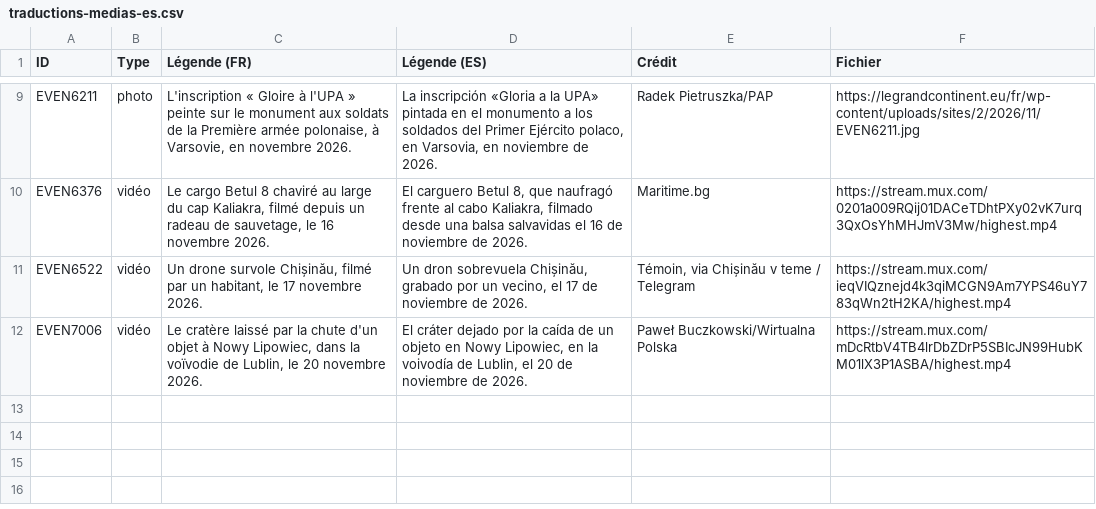
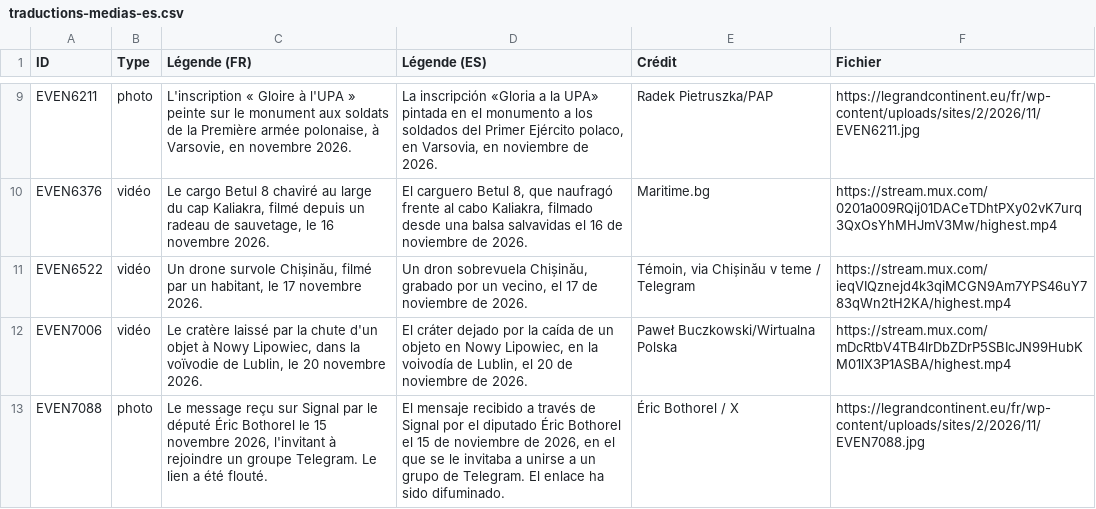
Before and after one commit to MarinSai/obs_russie, a CSV file: traductions-medias-es.csv, drawn as a sheet; only a part is shown, gaps mark what is left out; the diff names each change by its address in the sheet, - before the commit and + after, or states it on an @@ line.

Commit message:
Données de l'Observatoire : 129 événements Images ajoutées : EVEN7088
it : 1 textes traduits
es : 1 textes traduits

```diff
--- a/traductions-medias-es.csv
+++ b/traductions-medias-es.csv
+row 13: EVEN7088 | photo | Le message reçu sur Signal par le député Éric Bothorel le 15 novembre 2026, l'invitant à rejoindre un groupe Telegram. Le lien a été flouté. | El mensaje recibido a través de Signal por el diputado Éric Bothorel el 15 de noviembre de 2026, en el que se le invitaba a unirse a un grupo de Telegram. El enlace ha sido difuminado. | Éric Bothorel / X | https://legrandcontinent.eu/fr/wp-content/uploads/sites/2/2026/11/EVEN7088.jpg
```
Also changed, not shown: traductions-medias-it.csv, 4 other files.
